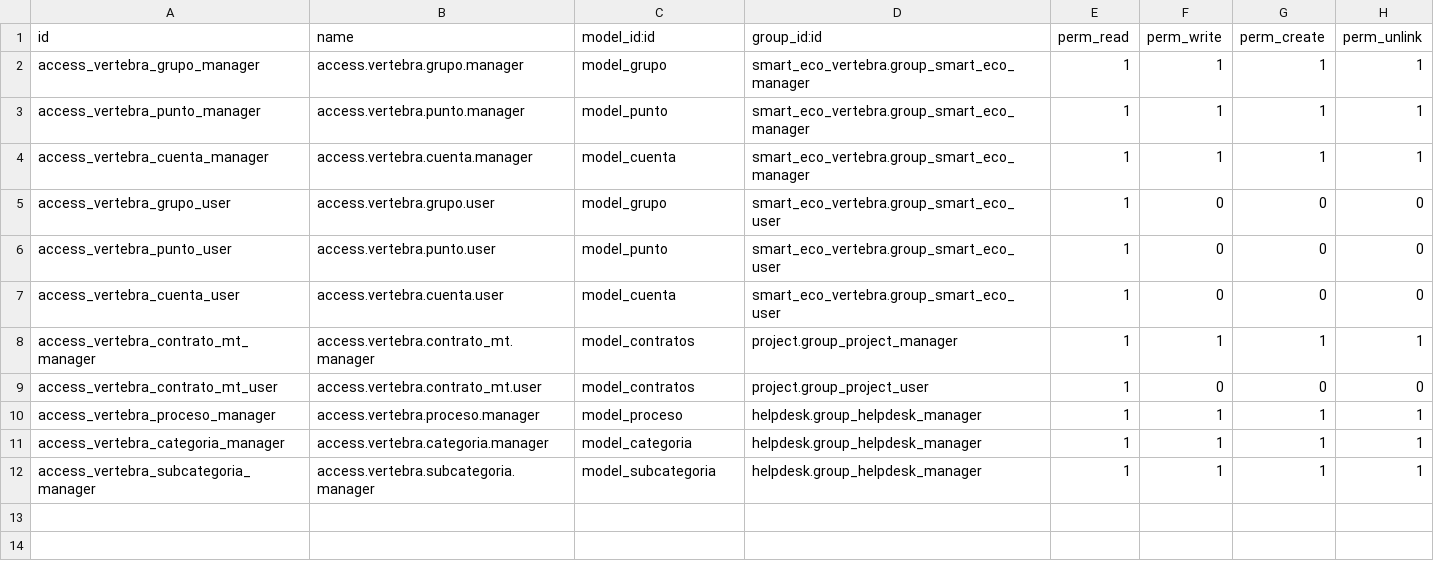
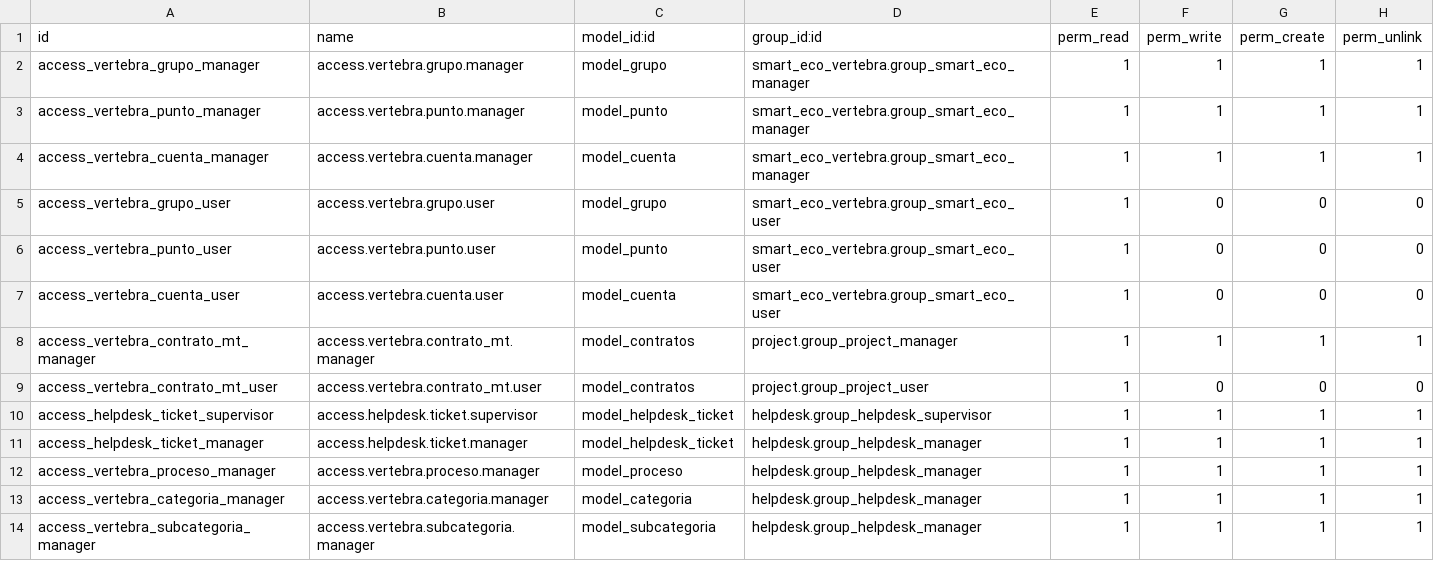
Before and after one commit to DatenSAS/vertebrasoluciones, a CSV file: smart_eco_vertebra/security/ir.model.access.csv, drawn as a sheet; the diff names each change by its address in the sheet, - before the commit and + after, or states it on an @@ line.

Commit message:
[ADD] Security Smart Eco

```diff
--- a/smart_eco_vertebra/security/ir.model.access.csv
+++ b/smart_eco_vertebra/security/ir.model.access.csv
+row 10: access_helpdesk_ticket_supervisor | access.helpdesk.ticket.supervisor | model_helpdesk_ticket | helpdesk.group_helpdesk_supervisor | 1 | 1 | 1 | 1
+row 11: access_helpdesk_ticket_manager | access.helpdesk.ticket.manager | model_helpdesk_ticket | helpdesk.group_helpdesk_manager | 1 | 1 | 1 | 1
```
Also changed, not shown: 1 other file.
